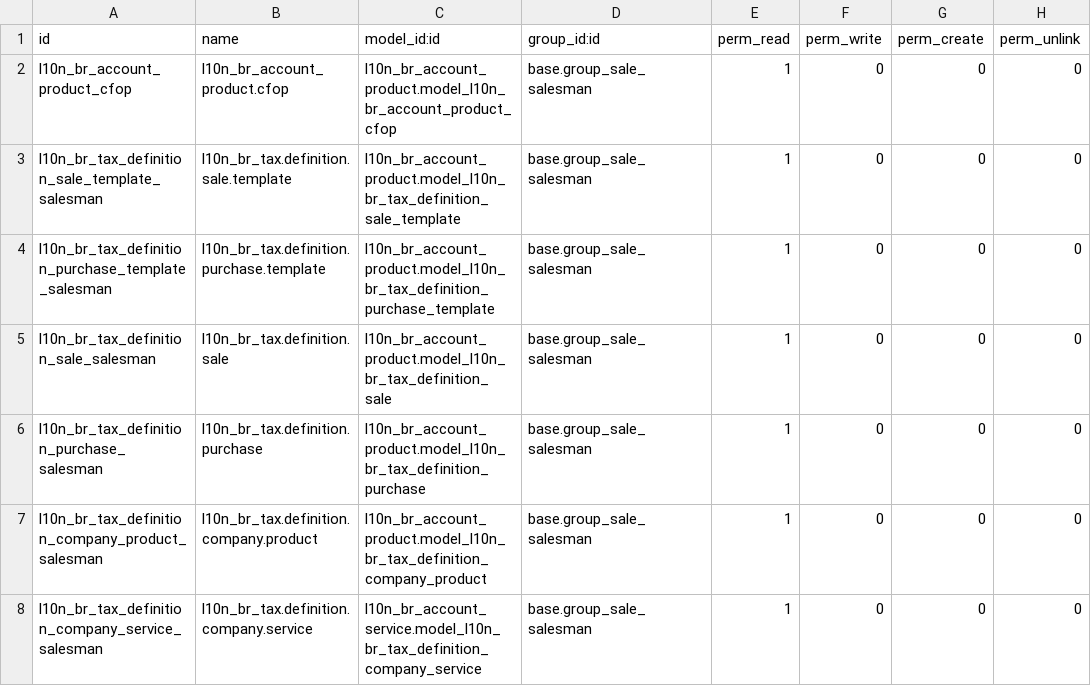
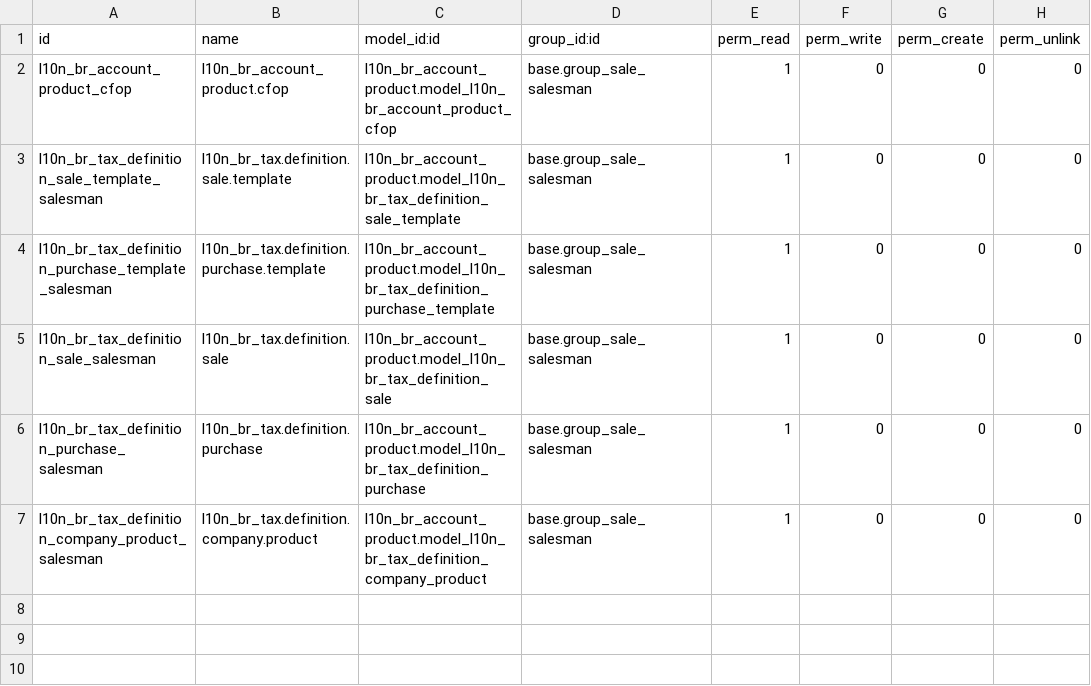
Before and after one commit to akretion/l10n_br_core, a CSV file: l10n_br_sale_stock/security/ir.model.access.csv, drawn as a sheet; the diff names each change by its address in the sheet, - before the commit and + after, or states it on an @@ line.

Commit message:
remove ir.model.access record to unused model

```diff
--- a/l10n_br_sale_stock/security/ir.model.access.csv
+++ b/l10n_br_sale_stock/security/ir.model.access.csv
-row 8: l10n_br_tax_definition_company_service_salesman | l10n_br_tax.definition.company.service | l10n_br_account_service.model_l10n_br_tax_definition_company_service | base.group_sale_salesman | 1 | 0 | 0 | 0
```
